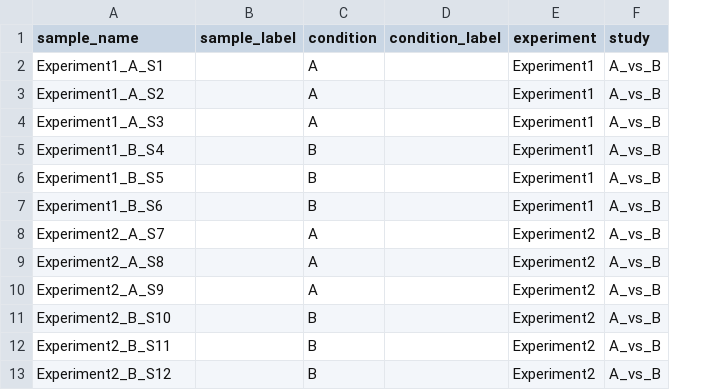
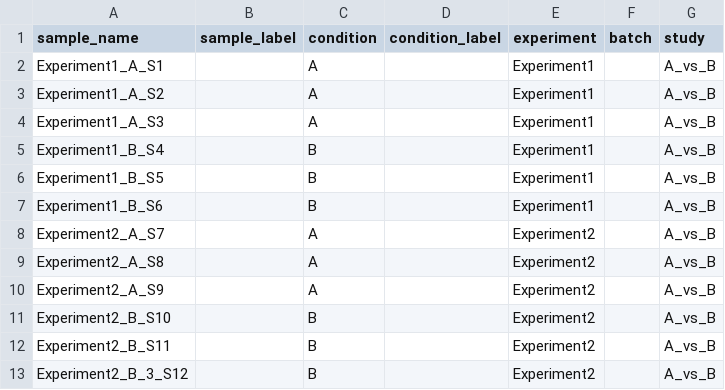
Before and after one commit to hermidalc/rna-seq-star-gex, a TSV file: config/samples.tsv, drawn as a sheet; the diff names each change by its address in the sheet, - before the commit and + after, or states it on an @@ line.

Commit message:
Add technical batch to template and update batch support

```diff
--- a/config/samples.tsv
+++ b/config/samples.tsv
+column F (batch), empty
-A13 (sample_name): Experiment2_B_S12
+A13 (sample_name): Experiment2_B_3_S12
```
Also changed, not shown: 4 other files.
